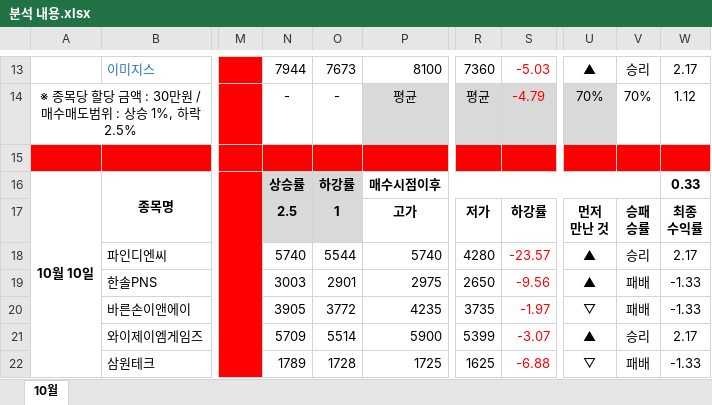
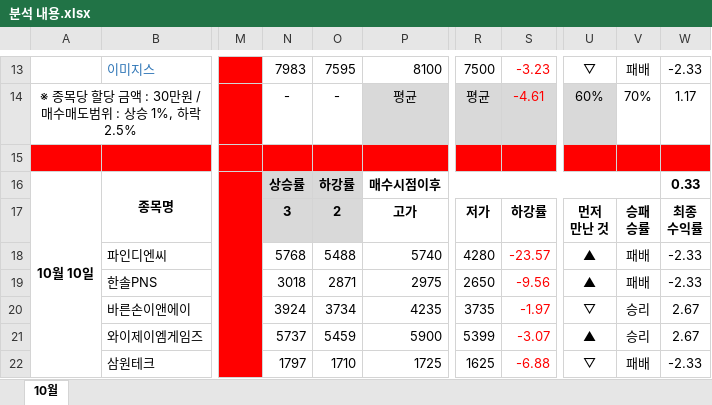
Before and after one commit to newsight78/ABot, an Excel workbook: 결과분석/분석 내용.xlsx, sheet 10월, drawn as a sheet; only a part is shown, gaps mark what is left out; values as stored, in another font and other column widths than the file's, no borders; the diff covers the shown part only; the diff names each change by its address in the sheet, - before the commit and + after, or states it on an @@ line.

```diff
--- a/결과분석/분석 내용.xlsx (sheet 10월)
+++ b/결과분석/분석 내용.xlsx (sheet 10월)
-N13: 7944
+N13: 7983
-O13: 7673
+O13: 7595
-R13: 7360
+R13: 7500
-S13: -5.03
+S13: -3.23
-U13: ▲
+U13: ▽
-V13: 승리
+V13: 패배
-W13: 2.17
+W13: -2.33
-S14: -4.79
+S14: -4.61
-U14: 70%
+U14: 60%
-W14: 1.12
+W14: 1.17
-N17: 2.5
+N17: 3
-O17: 1
+O17: 2
-N18: 5740
+N18: 5768
-O18: 5544
+O18: 5488
-V18: 승리
+V18: 패배
-W18: 2.17
+W18: -2.33
-N19: 3003
+N19: 3018
-O19: 2901
+O19: 2871
-W19: -1.33
+W19: -2.33
-N20: 3905
+N20: 3924
-O20: 3772
+O20: 3734
-V20: 패배
+V20: 승리
-W20: -1.33
+W20: 2.67
-N21: 5709
+N21: 5737
-O21: 5514
+O21: 5459
-W21: 2.17
+W21: 2.67
-N22: 1789
+N22: 1797
-O22: 1728
+O22: 1710
-W22: -1.33
+W22: -2.33
```
Also changed, not shown: 79 edited cells and cell formats elsewhere in this sheet.
